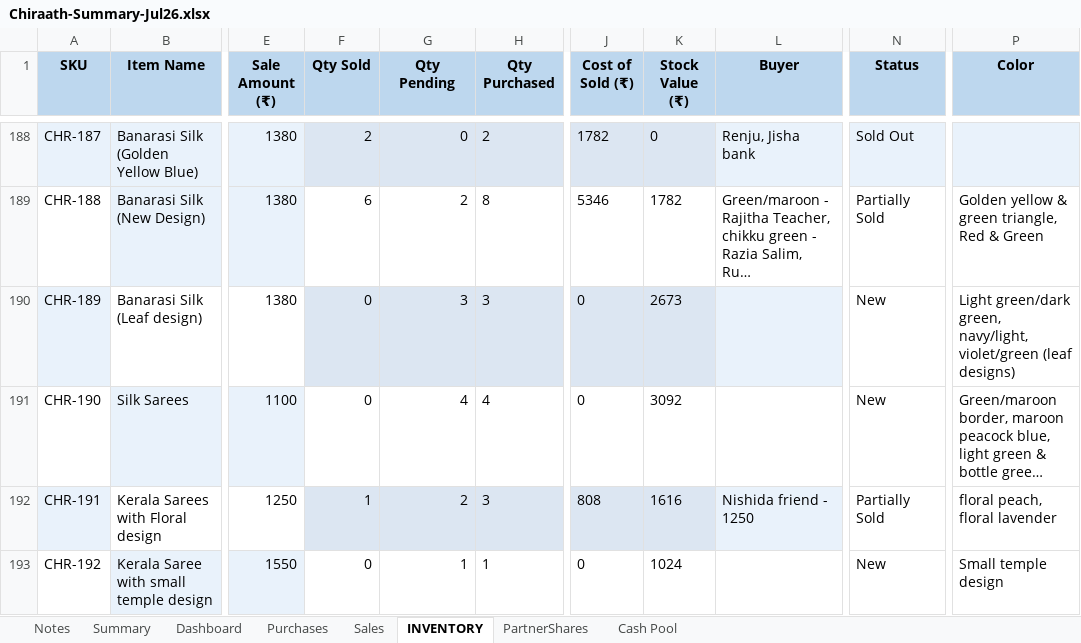
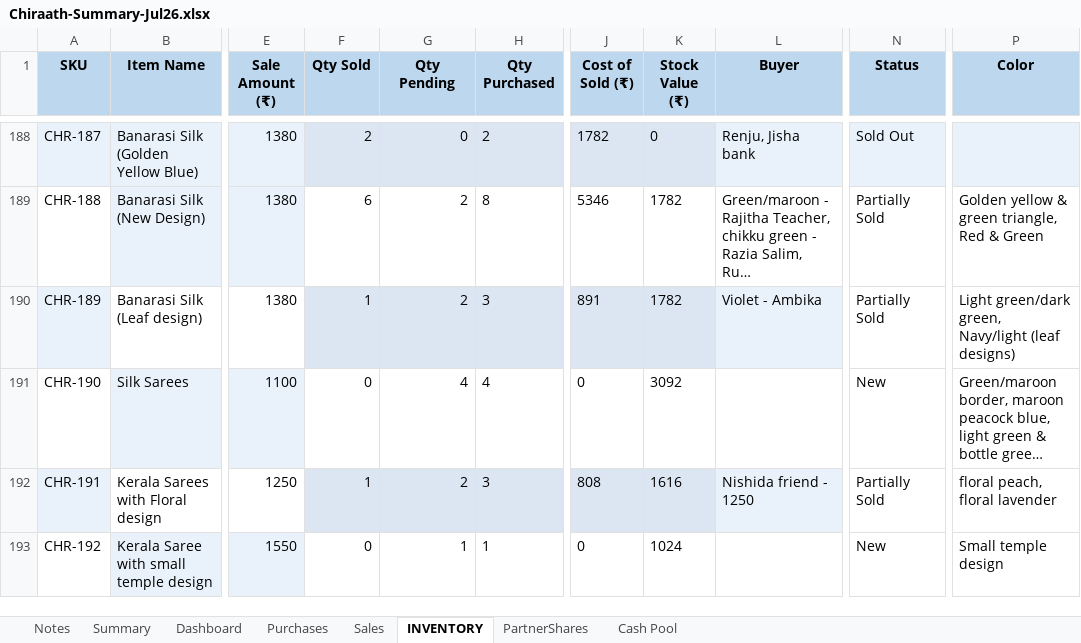
Before and after one commit to anoopp87/chiraath-partner-dashboard, an Excel workbook: docs/Chiraath-Summary-Jul26.xlsx, sheet INVENTORY, drawn as a sheet; only a part is shown, gaps mark what is left out; long unchanged cells end in …; values as stored, in another font and other column widths than the file's, no borders; the diff names each change by its address in the sheet, - before the commit and + after, or states it on an @@ line.

```diff
--- a/docs/Chiraath-Summary-Jul26.xlsx (sheet INVENTORY)
+++ b/docs/Chiraath-Summary-Jul26.xlsx (sheet INVENTORY)
-F190 (Qty Sold): 0
+F190 (Qty Sold): 1
-G190 (Qty Pending): 3
+G190 (Qty Pending): 2
-J190 (Cost of Sold (₹)): 0
+J190 (Cost of Sold (₹)): 891
-K190 (Stock Value (₹)): 2673
+K190 (Stock Value (₹)): 1782
-L190 (Buyer): (empty)
+L190 (Buyer): Violet - Ambika
-N190 (Status): New
+N190 (Status): Partially Sold
-P190 (Color): …green/dark green, navy/light, violet/green (leaf designs)
+P190 (Color): …green/dark green, Navy/light (leaf designs)
```
Also changed, not shown: sheet Summary, sheet Dashboard, sheet Cash Pool, sheet Sales, charts or pictures, input/Chiraath - Business Summary.xlsx, 6 other files.
